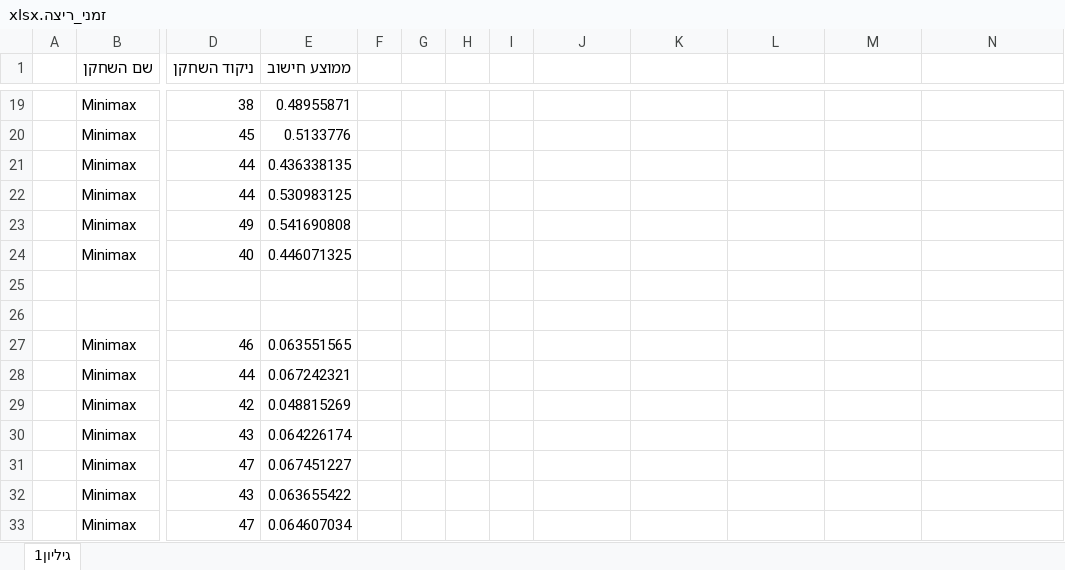
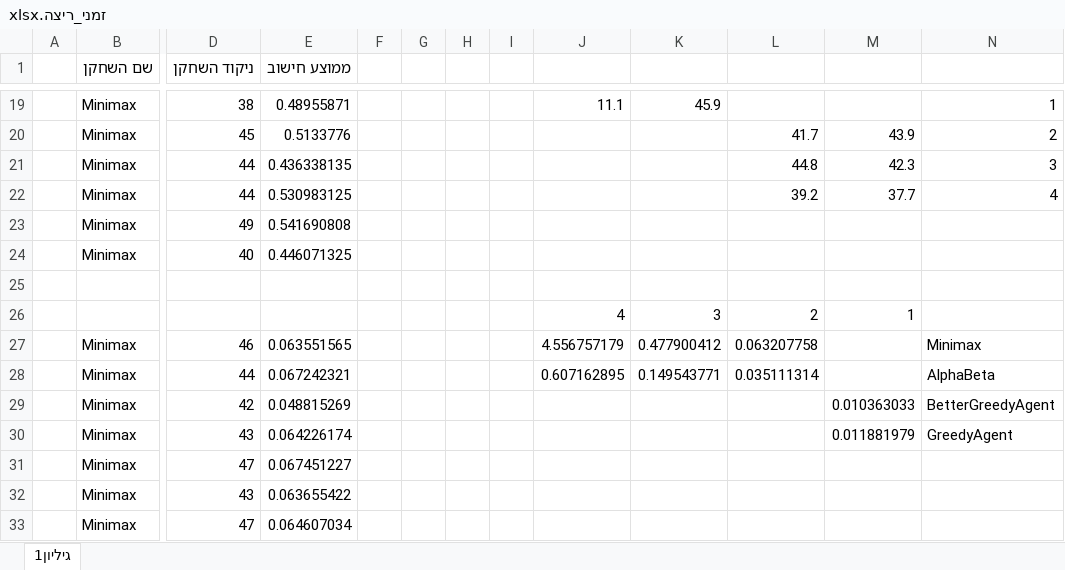
Before and after one commit to englender/AI_HW2, an Excel workbook: זמני_ריצה.xlsx, sheet גיליון1, drawn as a sheet; only a part is shown, gaps mark what is left out; values as stored, in another font and other column widths than the file's, no borders; charts and pictures not drawn; rows hold the shown columns only; the diff covers the shown part only; the diff names each change by its address in the sheet, - before the commit and + after, or states it on an @@ line.

```diff
--- a/זמני_ריצה.xlsx (sheet גיליון1)
+++ b/זמני_ריצה.xlsx (sheet גיליון1)
-J19: (empty)
+J19: 11.1
-K19: (empty)
+K19: 45.9
-N19: (empty)
+N19: 1
-L20: (empty)
+L20: 41.7
-M20: (empty)
+M20: 43.9
-N20: (empty)
+N20: 2
-L21: (empty)
+L21: 44.8
-M21: (empty)
+M21: 42.3
-N21: (empty)
+N21: 3
-L22: (empty)
+L22: 39.2
-M22: (empty)
+M22: 37.7
-N22: (empty)
+N22: 4
-row 26: (empty)
+row 26:  |  |  |  |  |  |  |  | 4 | 3 | 2 | 1
-J27: (empty)
+J27: 4.556757179
-K27: (empty)
+K27: 0.477900412
-L27: (empty)
+L27: 0.063207758
-N27: (empty)
+N27: Minimax
-J28: (empty)
+J28: 0.607162895
-K28: (empty)
+K28: 0.149543771
-L28: (empty)
+L28: 0.035111314
-N28: (empty)
+N28: AlphaBeta
-M29: (empty)
+M29: 0.010363033
-N29: (empty)
+N29: BetterGreedyAgent
-M30: (empty)
+M30: 0.011881979
-N30: (empty)
+N30: GreedyAgent
```
Also changed, not shown: 38 edited cells elsewhere in this sheet, charts or pictures, 2 other files.
